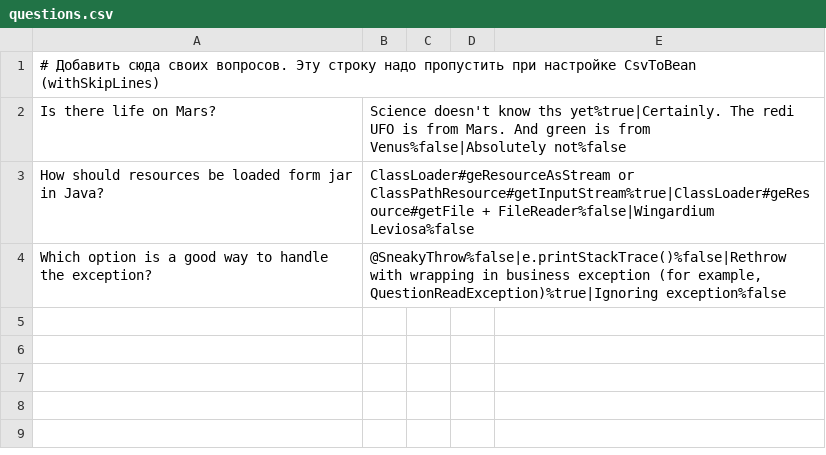
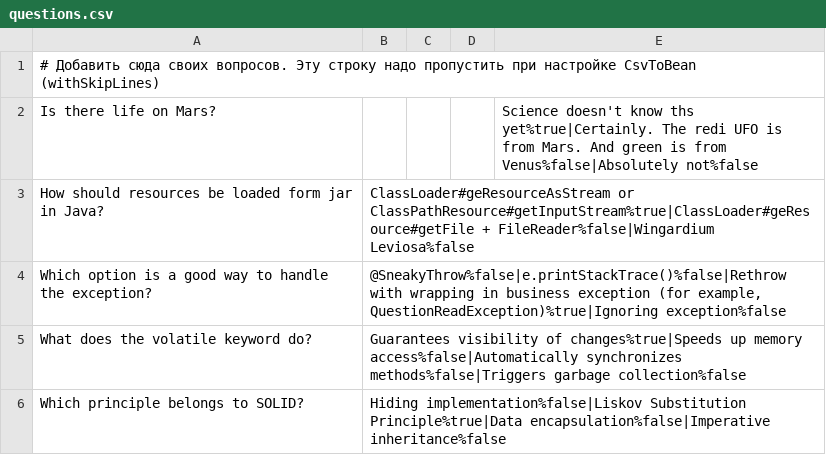
Before and after one commit to NikitaDanshin415/2025-07-otus-spring-Danshin, a CSV file: hw1/src/main/resources/questions.csv, drawn as a sheet.

```diff
--- a/hw1/src/main/resources/questions.csv
+++ b/hw1/src/main/resources/questions.csv
@@ -1,4 +1,6 @@
 # Добавить сюда своих вопросов. Эту строку надо пропустить при настройке CsvToBean (withSkipLines)
-Is there life on Mars?;Science doesn't know ths yet%true|Certainly. The redi UFO is from Mars. And green is from Venus%false|Absolutely not%false
+Is there life on Mars?;;;;Science doesn't know ths yet%true|Certainly. The redi UFO is from Mars. And green is from Venus%false|Absolutely not%false
 How should resources be loaded form jar in Java?;ClassLoader#geResourceAsStream or ClassPathResource#getInputStream%true|ClassLoader#geResource#getFile + FileReader%false|Wingardium Leviosa%false
 Which option is a good way to handle the exception?;@SneakyThrow%false|e.printStackTrace()%false|Rethrow with wrapping in business exception (for example, QuestionReadException)%true|Ignoring exception%false
+What does the volatile keyword do?;Guarantees visibility of changes%true|Speeds up memory access%false|Automatically synchronizes methods%false|Triggers garbage collection%false
+Which principle belongs to SOLID?;Hiding implementation%false|Liskov Substitution Principle%true|Data encapsulation%false|Imperative inheritance%false
```
Also changed, not shown: 3 other files.
